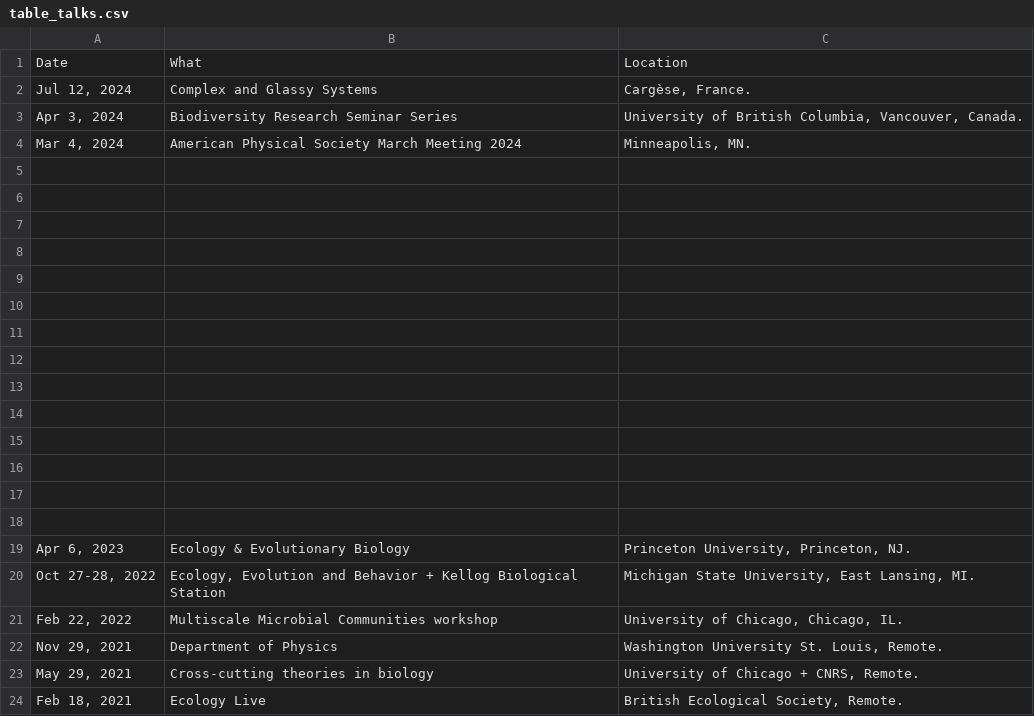
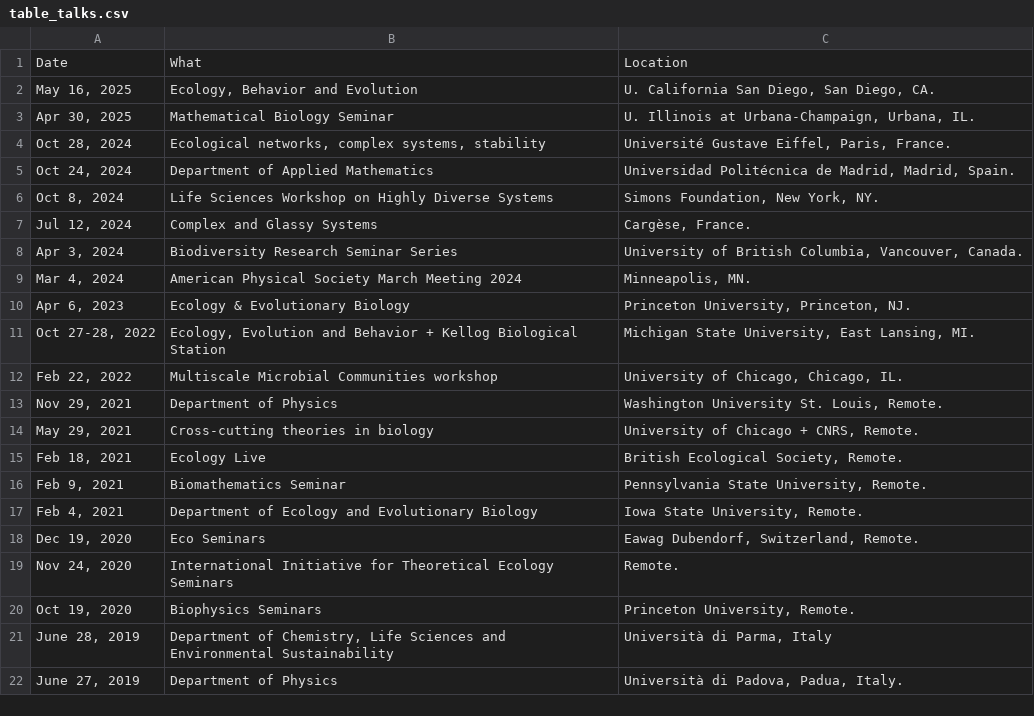
Before and after one commit to StefanoAllesina/cv, a CSV file: table_talks.csv, drawn as a sheet; only a part is shown; the shorter side is filled out with more unchanged rows; removed rows and columns are numbered as before the commit, all else as after; the diff names each change by its address in the sheet, - before the commit and + after, or states it on an @@ line.

```diff
--- a/table_talks.csv
+++ b/table_talks.csv
+row 2: May 16, 2025 | Ecology, Behavior and Evolution | U. California San Diego, San Diego, CA.
+row 3: Apr 30, 2025 | Mathematical Biology Seminar | U. Illinois at Urbana-Champaign, Urbana, IL.
+row 4: Oct 28, 2024 | Ecological networks, complex systems, stability | Université Gustave Eiffel, Paris, France.
+row 5: Oct 24, 2024 | Department of Applied Mathematics | Universidad Politécnica de Madrid, Madrid, Spain.
+row 6: Oct 8, 2024 | Life Sciences Workshop on Highly Diverse Systems | Simons Foundation, New York, NY.
-row 5: (empty)
-row 6: (empty)
-row 7: (empty)
-row 8: (empty)
-row 9: (empty)
-row 10: (empty)
-row 11: (empty)
-row 12: (empty)
-row 13: (empty)
-row 14: (empty)
-row 15: (empty)
-row 16: (empty)
-row 17: (empty)
-row 18: (empty)
```
Also changed, not shown: table_support.csv, table_teaching.csv, 6 other files.
